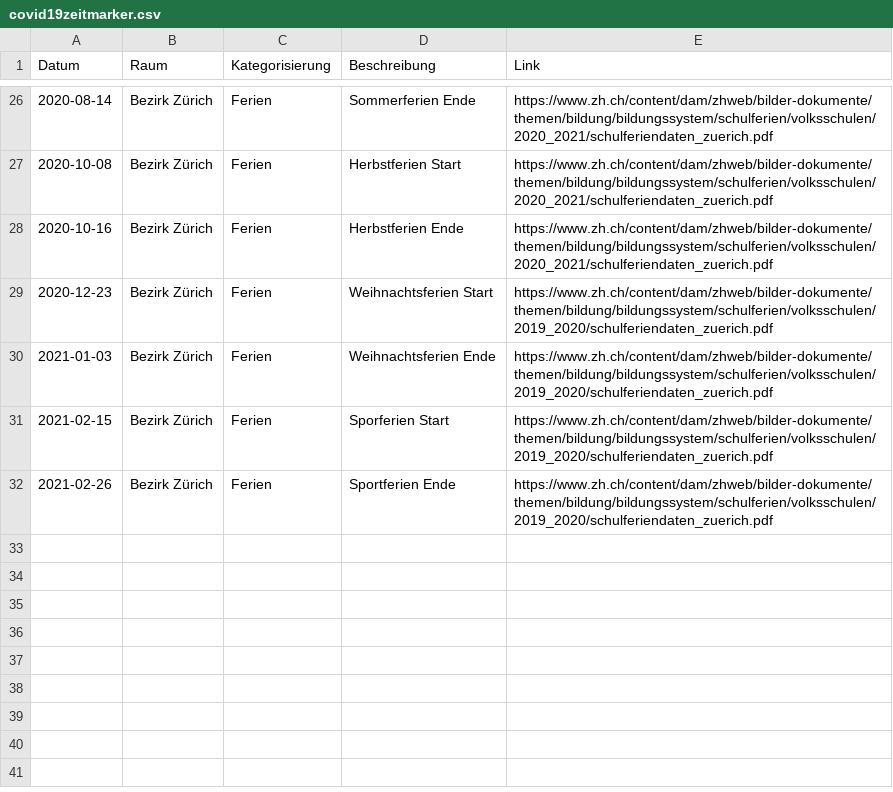
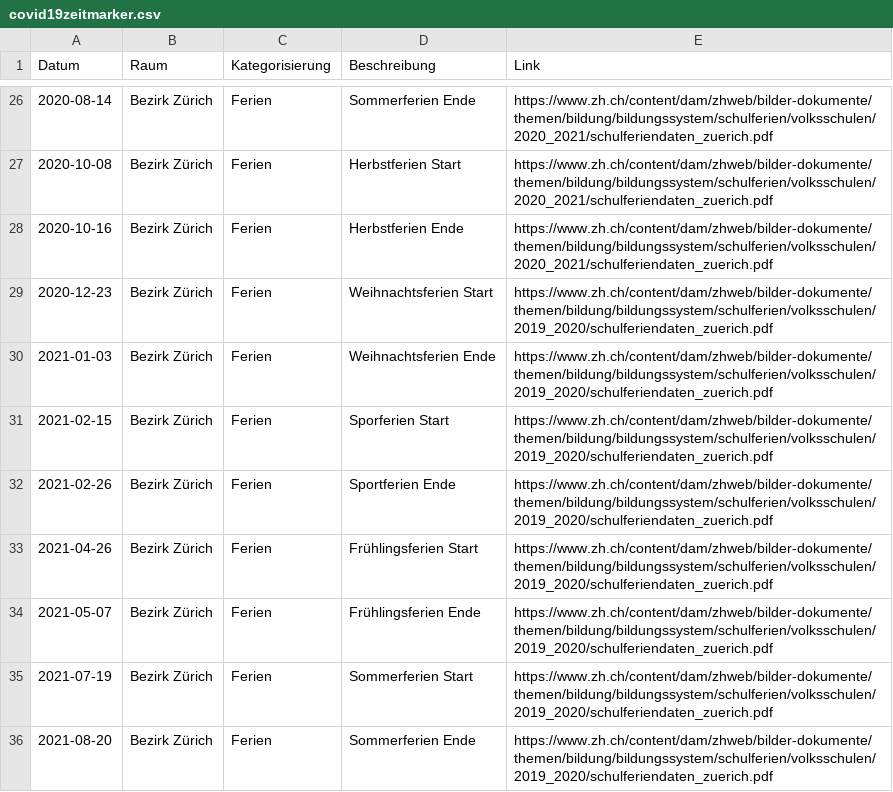
Before and after one commit to statistikZH/covid19zeitmarker, a CSV file: covid19zeitmarker.csv, drawn as a sheet; only a part is shown, gaps mark what is left out; the diff names each change by its address in the sheet, - before the commit and + after, or states it on an @@ line.

Commit message:
Füge Ferien bis August 2021 ein

```diff
--- a/covid19zeitmarker.csv
+++ b/covid19zeitmarker.csv
+row 33: 2021-04-26 | Bezirk Zürich | Ferien | Frühlingsferien Start | https://www.zh.ch/content/dam/zhweb/bilder-dokumente/themen/bildung/bildungssystem/schulferien/volksschulen/2019_2020/schulferiendaten_zuerich.pdf
+row 34: 2021-05-07 | Bezirk Zürich | Ferien | Frühlingsferien Ende | https://www.zh.ch/content/dam/zhweb/bilder-dokumente/themen/bildung/bildungssystem/schulferien/volksschulen/2019_2020/schulferiendaten_zuerich.pdf
+row 35: 2021-07-19 | Bezirk Zürich | Ferien | Sommerferien Start | https://www.zh.ch/content/dam/zhweb/bilder-dokumente/themen/bildung/bildungssystem/schulferien/volksschulen/2019_2020/schulferiendaten_zuerich.pdf
+row 36: 2021-08-20 | Bezirk Zürich | Ferien | Sommerferien Ende | https://www.zh.ch/content/dam/zhweb/bilder-dokumente/themen/bildung/bildungssystem/schulferien/volksschulen/2019_2020/schulferiendaten_zuerich.pdf
```
